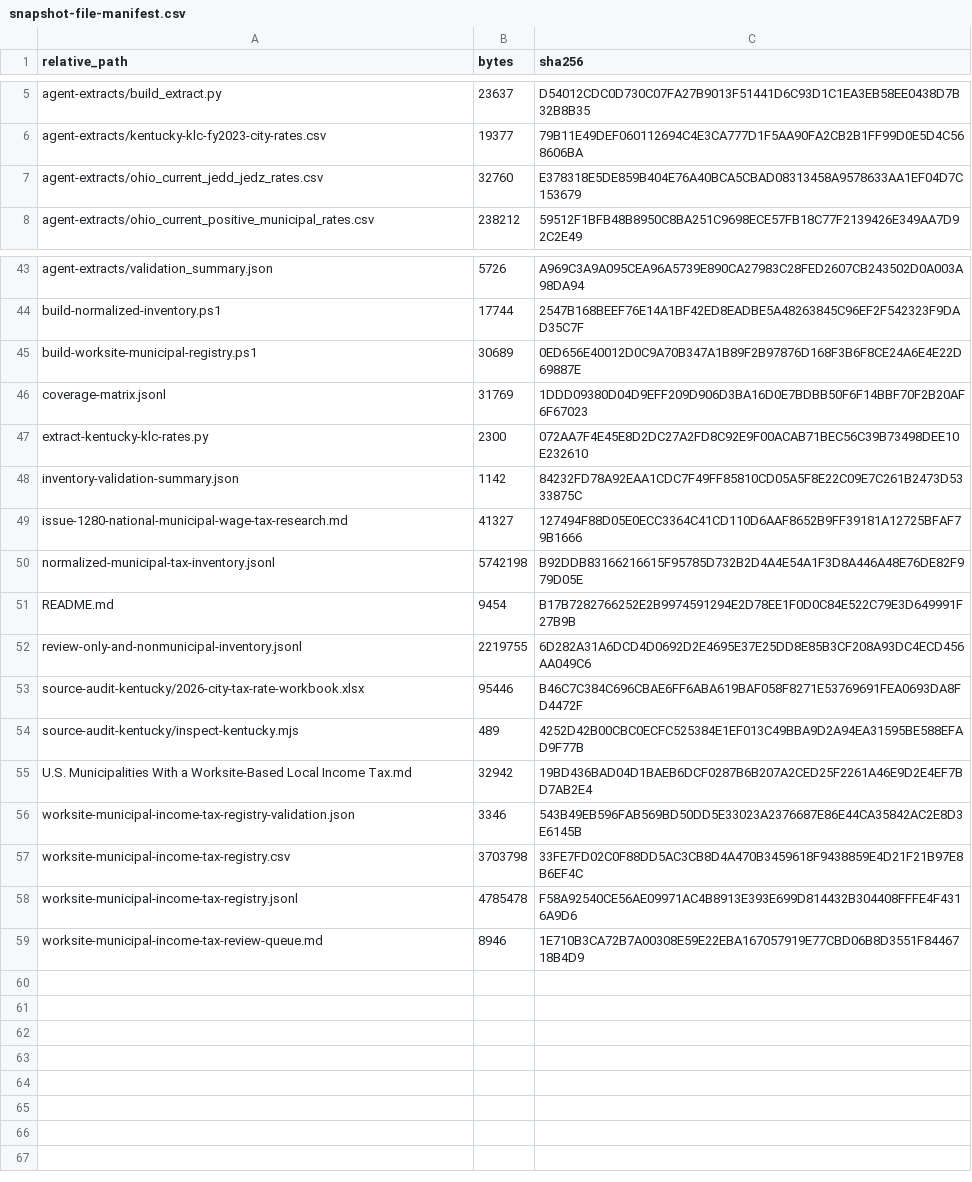
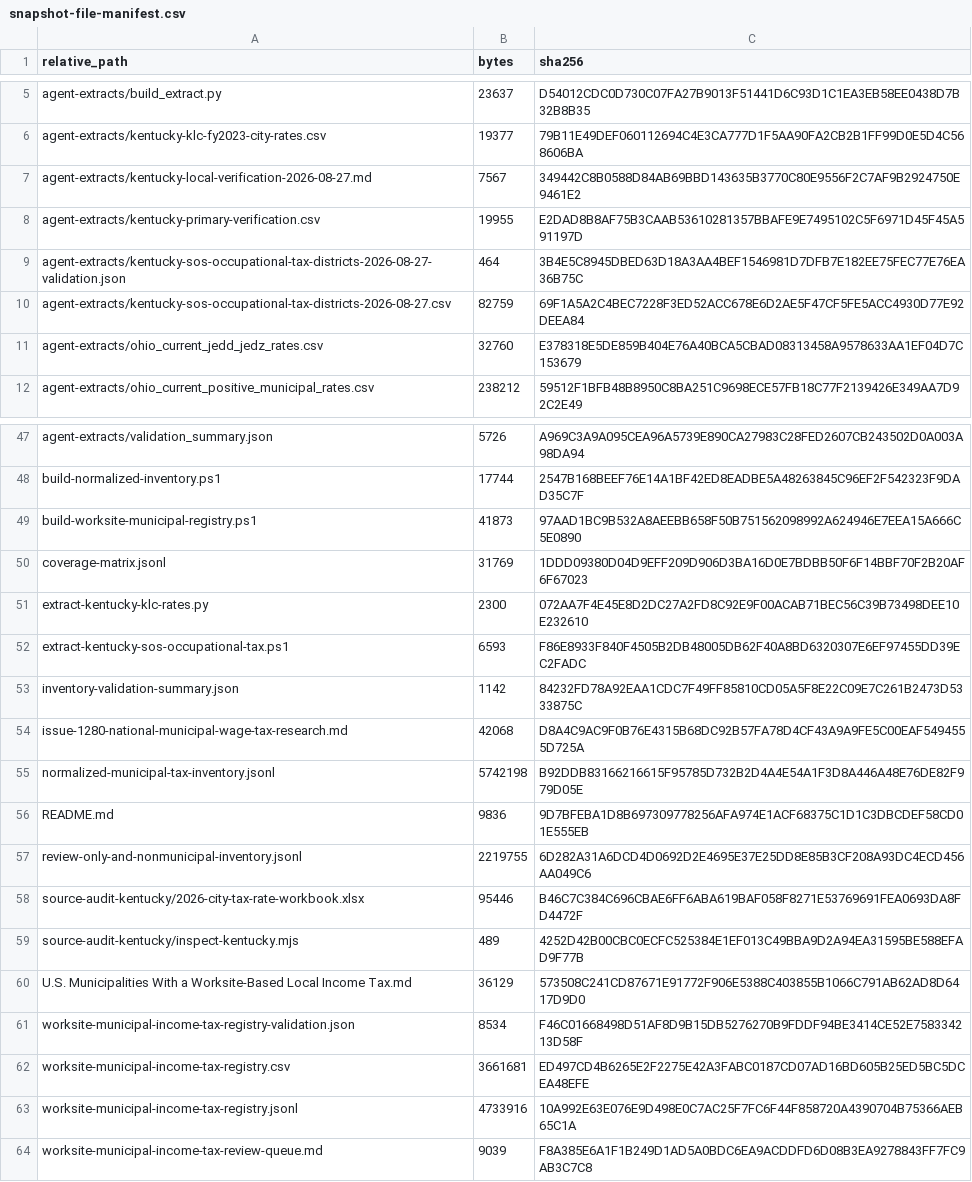
Before and after one commit to bsstrong/strong-tech-consulting, a CSV file: personal/20260826T230418Z_municipal-worksite-income-tax-registry-artifacts/snapshot-file-manifest.csv, drawn as a sheet; only a part is shown, gaps mark what is left out.

Commit message:
Verify Kentucky municipal wage tax candidates

```diff
--- a/personal/20260826T230418Z_municipal-worksite-income-tax-registry-artifacts/snapshot-file-manifest.csv
+++ b/personal/20260826T230418Z_municipal-worksite-income-tax-registry-artifacts/snapshot-file-manifest.csv
@@ -6,2 +6,6 @@
 "agent-extracts/kentucky-klc-fy2023-city-rates.csv","19377","79B11E49DEF060112694C4E3CA777D1F5AA90FA2CB2B1FF99D0E5D4C568606BA"
+"agent-extracts/kentucky-local-verification-2026-08-27.md","7567","349442C8B0588D84AB69BBD143635B3770C80E9556F2C7AF9B2924750E9461E2"
+"agent-extracts/kentucky-primary-verification.csv","19955","E2DAD8B8AF75B3CAAB53610281357BBAFE9E7495102C5F6971D45F45A591197D"
+"agent-extracts/kentucky-sos-occupational-tax-districts-2026-08-27-validation.json","464","3B4E5C8945DBED63D18A3AA4BEF1546981D7DFB7E182EE75FEC77E76EA36B75C"
+"agent-extracts/kentucky-sos-occupational-tax-districts-2026-08-27.csv","82759","69F1A5A2C4BEC7228F3ED52ACC678E6D2AE5F47CF5FE5ACC4930D77E92DEEA84"
 "agent-extracts/ohio_current_jedd_jedz_rates.csv","32760","E378318E5DE859B404E76A40BCA5CBAD08313458A9578633AA1EF04D7C153679"
@@ -44,9 +48,10 @@
 "build-normalized-inventory.ps1","17744","2547B168BEEF76E14A1BF42ED8EADBE5A48263845C96EF2F542323F9DAD35C7F"
-"build-worksite-municipal-registry.ps1","30689","0ED656E40012D0C9A70B347A1B89F2B97876D168F3B6F8CE24A6E4E22D69887E"
+"build-worksite-municipal-registry.ps1","41873","97AAD1BC9B532A8AEEBB658F50B751562098992A624946E7EEA15A666C5E0890"
 "coverage-matrix.jsonl","31769","1DDD09380D04D9EFF209D906D3BA16D0E7BDBB50F6F14BBF70F2B20AF6F67023"
 "extract-kentucky-klc-rates.py","2300","072AA7F4E45E8D2DC27A2FD8C92E9F00ACAB71BEC56C39B73498DEE10E232610"
+"extract-kentucky-sos-occupational-tax.ps1","6593","F86E8933F840F4505B2DB48005DB62F40A8BD6320307E6EF97455DD39EC2FADC"
 "inventory-validation-summary.json","1142","84232FD78A92EAA1CDC7F49FF85810CD05A5F8E22C09E7C261B2473D5333875C"
-"issue-1280-national-municipal-wage-tax-research.md","41327","127494F88D05E0ECC3364C41CD110D6AAF8652B9FF39181A12725BFAF79B1666"
+"issue-1280-national-municipal-wage-tax-research.md","42068","D8A4C9AC9F0B76E4315B68DC92B57FA78D4CF43A9A9FE5C00EAF5494555D725A"
 "normalized-municipal-tax-inventory.jsonl","5742198","B92DDB83166216615F95785D732B2D4A4E54A1F3D8A446A48E76DE82F979D05E"
-"README.md","9454","B17B7282766252E2B9974591294E2D78EE1F0D0C84E522C79E3D649991F27B9B"
+"README.md","9836","9D7BFEBA1D8B697309778256AFA974E1ACF68375C1D1C3DBCDEF58CD01E555EB"
 "review-only-and-nonmunicipal-inventory.jsonl","2219755","6D282A31A6DCD4D0692D2E4695E37E25DD8E85B3CF208A93DC4ECD456AA049C6"
@@ -54,6 +59,6 @@
 "source-audit-kentucky/inspect-kentucky.mjs","489","4252D42B00CBC0ECFC525384E1EF013C49BBA9D2A94EA31595BE588EFAD9F77B"
-"U.S. Municipalities With a Worksite-Based Local Income Tax.md","32942","19BD436BAD04D1BAEB6DCF0287B6B207A2CED25F2261A46E9D2E4EF7BD7AB2E4"
-"worksite-municipal-income-tax-registry-validation.json","3346","543B49EB596FAB569BD50DD5E33023A2376687E86E44CA35842AC2E8D3E6145B"
-"worksite-municipal-income-tax-registry.csv","3703798","33FE7FD02C0F88DD5AC3CB8D4A470B3459618F9438859E4D21F21B97E8B6EF4C"
-"worksite-municipal-income-tax-registry.jsonl","4785478","F58A92540CE56AE09971AC4B8913E393E699D814432B304408FFFE4F4316A9D6"
-"worksite-municipal-income-tax-review-queue.md","8946","1E710B3CA72B7A00308E59E22EBA167057919E77CBD06B8D3551F8446718B4D9"
+"U.S. Municipalities With a Worksite-Based Local Income Tax.md","36129","573508C241CD87671E91772F906E5388C403855B1066C791AB62AD8D6417D9D0"
+"worksite-municipal-income-tax-registry-validation.json","8534","F46C01668498D51AF8D9B15DB5276270B9FDDF94BE3414CE52E758334213D58F"
+"worksite-municipal-income-tax-registry.csv","3661681","ED497CD4B6265E2F2275E42A3FABC0187CD07AD16BD605B25ED5BC5DCEA48EFE"
+"worksite-municipal-income-tax-registry.jsonl","4733916","10A992E63E076E9D498E0C7AC25F7FC6F44F858720A4390704B75366AEB65C1A"
+"worksite-municipal-income-tax-review-queue.md","9039","F8A385E6A1F1B249D1AD5A0BDC6EA9ACDDFD6D08B3EA9278843FF7FC9AB3C7C8"
```
Also changed, not shown: 13 other files.
